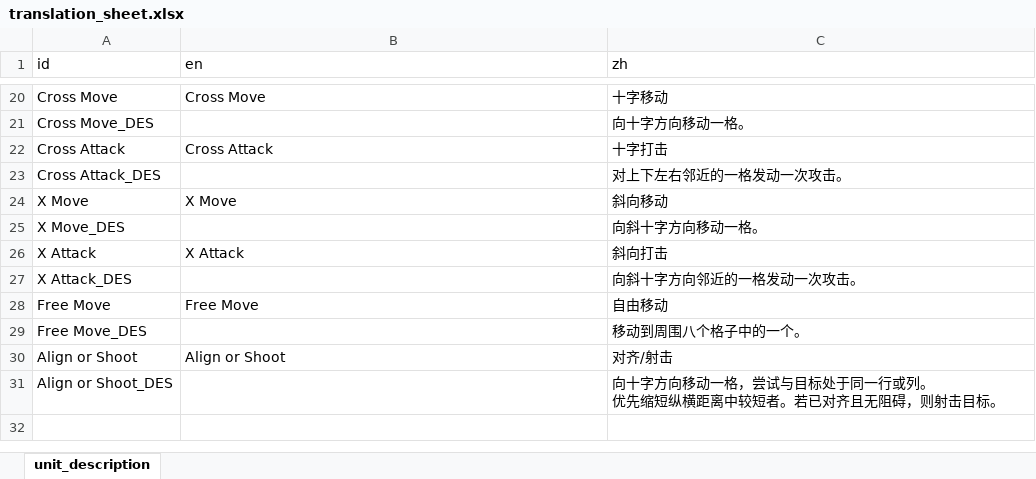
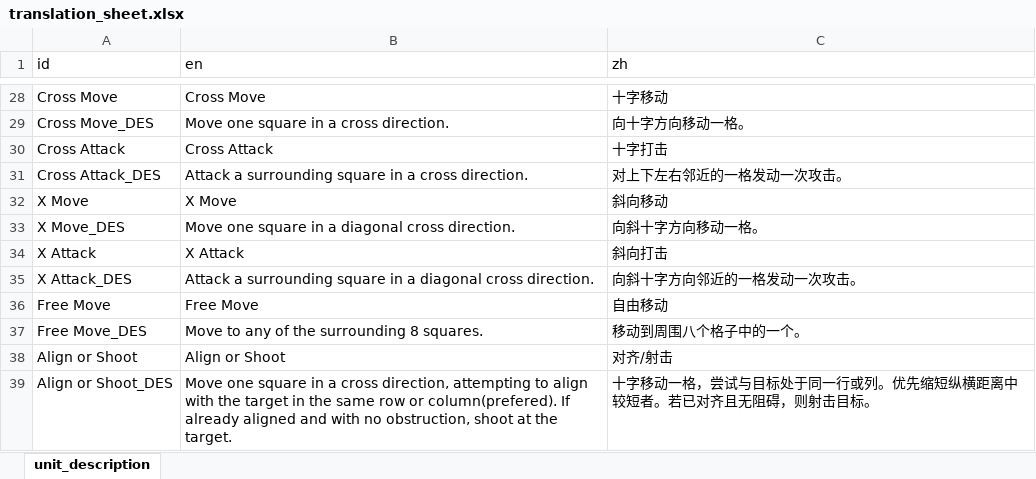
Before and after one commit to Inkweeper/gwj-77, an Excel workbook: translation_ws/translation_sheet.xlsx, sheet unit_description, drawn as a sheet; only a part is shown, gaps mark what is left out; values as stored, in another font and other column widths than the file's, no borders; addresses are those after the commit; ↵ is a line break in a cell; the diff covers the shown part only; the diff names each change by its address in the sheet, - before the commit and + after, or states it on an @@ line.

```diff
--- a/translation_ws/translation_sheet.xlsx (sheet unit_description)
+++ b/translation_ws/translation_sheet.xlsx (sheet unit_description)
-B29 (en): (empty)
+B29 (en): Move one square in a cross direction.
-B31 (en): (empty)
+B31 (en): Attack a surrounding square in a cross direction.
-B33 (en): (empty)
+B33 (en): Move one square in a diagonal cross direction.
-B35 (en): (empty)
+B35 (en): Attack a surrounding square in a diagonal cross direction.
-B37 (en): (empty)
+B37 (en): Move to any of the surrounding 8 squares.
-B39 (en): (empty)
+B39 (en): Move one square in a cross direction, attempting to align with the target in the same row or column(prefered). If already aligned and with no obstruction, shoot at the target.
-C39 (zh): 向十字方向移动一格，尝试与目标处于同一行或列。 ↵ 优先缩短…
+C39 (zh): 十字移动一格，尝试与目标处于同一行或列。优先缩短…
```
Also changed, not shown: 8 added rows and 20 edited cells elsewhere in this sheet, 29 other files.
